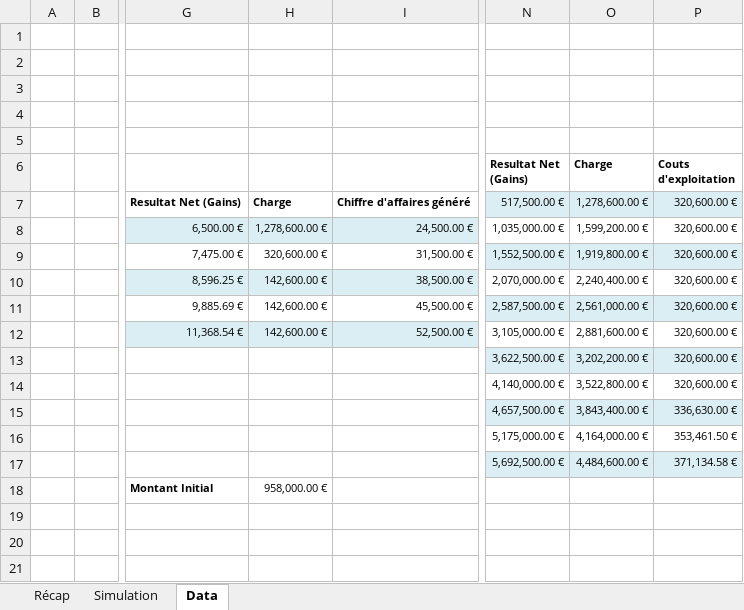
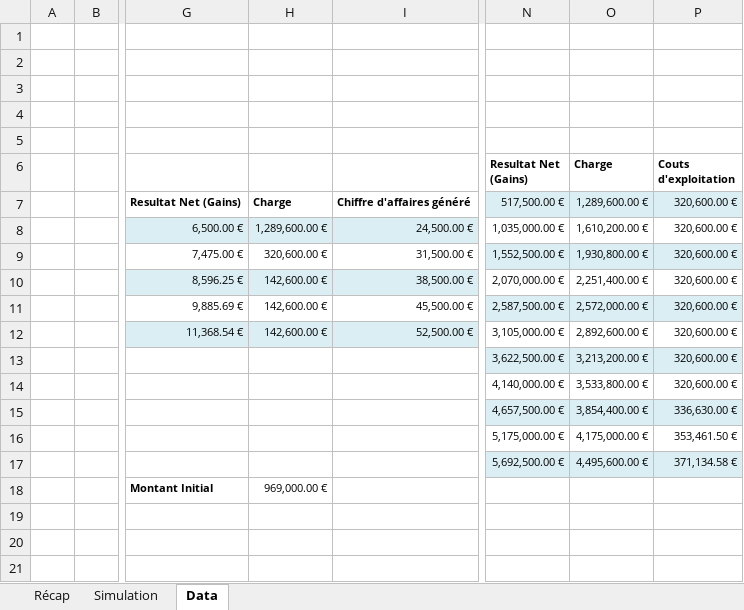
Before and after one commit to Moreno-Yassine/PLD-SPIE, an Excel workbook: 5- Evaluation & Choix/Dossier/Evaluation SSPEC ROI.xlsx, sheet Data, drawn as a sheet; only a part is shown, gaps mark what is left out; values as stored, in another font and other column widths than the file's, no borders; the diff names each change by its address in the sheet, - before the commit and + after, or states it on an @@ line.

```diff
--- a/5- Evaluation & Choix/Dossier/Evaluation SSPEC ROI.xlsx (sheet Data)
+++ b/5- Evaluation & Choix/Dossier/Evaluation SSPEC ROI.xlsx (sheet Data)
-O7 (Charge): 1,278,600.00 €
+O7 (Charge): 1,289,600.00 €
-H8: 1,278,600.00 €
+H8: 1,289,600.00 €
-O8 (Charge): 1,599,200.00 €
+O8 (Charge): 1,610,200.00 €
-O9 (Charge): 1,919,800.00 €
+O9 (Charge): 1,930,800.00 €
-O10 (Charge): 2,240,400.00 €
+O10 (Charge): 2,251,400.00 €
-O11 (Charge): 2,561,000.00 €
+O11 (Charge): 2,572,000.00 €
-O12 (Charge): 2,881,600.00 €
+O12 (Charge): 2,892,600.00 €
-O13 (Charge): 3,202,200.00 €
+O13 (Charge): 3,213,200.00 €
-O14 (Charge): 3,522,800.00 €
+O14 (Charge): 3,533,800.00 €
-O15 (Charge): 3,843,400.00 €
+O15 (Charge): 3,854,400.00 €
-O16 (Charge): 4,164,000.00 €
+O16 (Charge): 4,175,000.00 €
-O17 (Charge): 4,484,600.00 €
+O17 (Charge): 4,495,600.00 €
-H18: 958,000.00 €
+H18: 969,000.00 €
```
Also changed, not shown: sheet Récap, charts or pictures, 1 other file.
